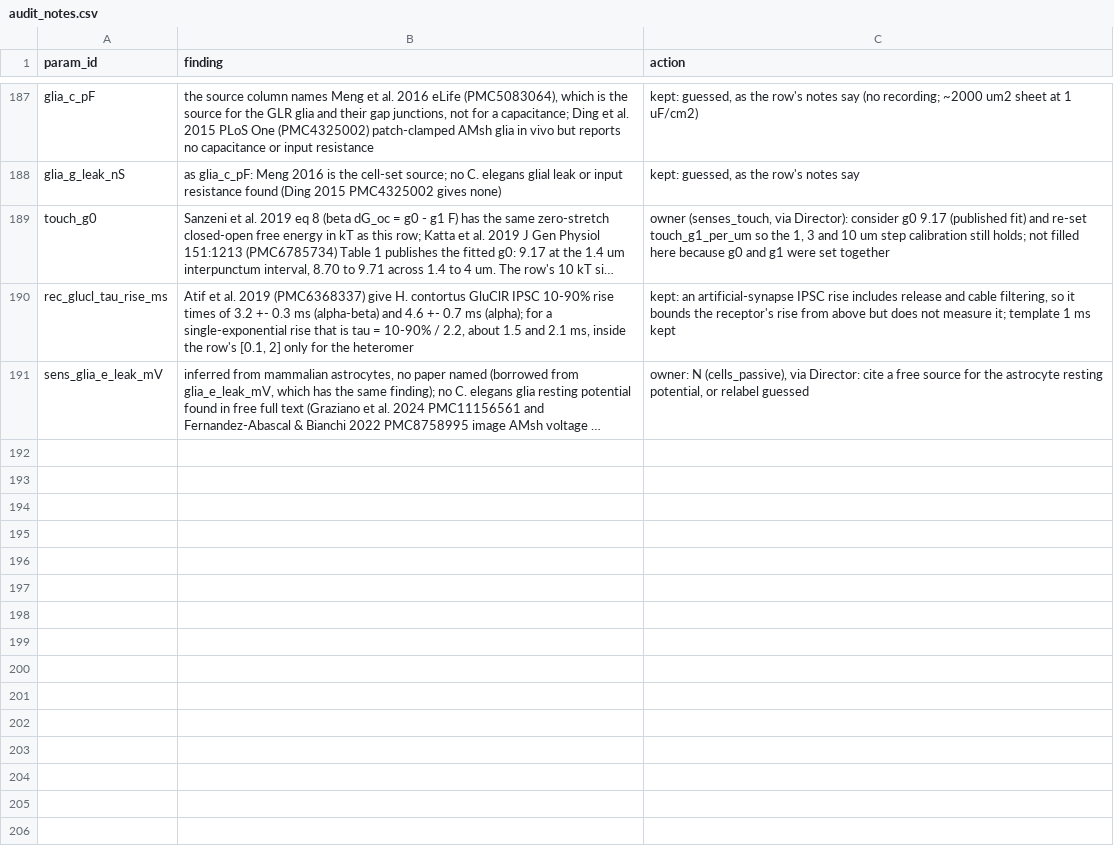
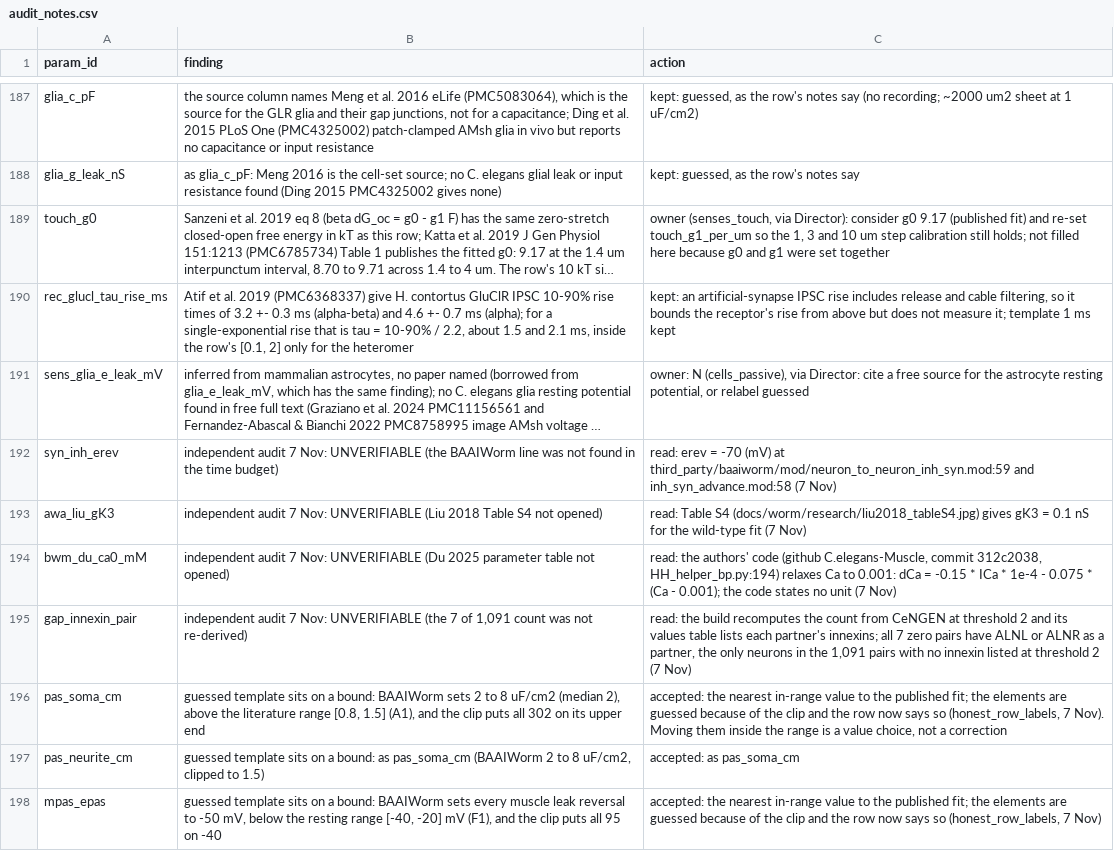
Before and after one commit to bengreff/fly-emulation, a CSV file: data/worm/catalog/audit_notes.csv, drawn as a sheet; only a part is shown, gaps mark what is left out; long unchanged cells end in …; the diff names each change by its address in the sheet, - before the commit and + after, or states it on an @@ line.

```diff
--- a/data/worm/catalog/audit_notes.csv
+++ b/data/worm/catalog/audit_notes.csv
+row 192: syn_inh_erev | independent audit 7 Nov: UNVERIFIABLE (the BAAIWorm line was not found in the time budget) | read: erev = -70 (mV) at third_party/baaiworm/mod/neuron_to_neuron_inh_syn.mod:59 and inh_syn_advance.mod:58 (7 Nov)
+row 193: awa_liu_gK3 | independent audit 7 Nov: UNVERIFIABLE (Liu 2018 Table S4 not opened) | read: Table S4 (docs/worm/research/liu2018_tableS4.jpg) gives gK3 = 0.1 nS for the wild-type fit (7 Nov)
+row 194: bwm_du_ca0_mM | independent audit 7 Nov: UNVERIFIABLE (Du 2025 parameter table not opened) | read: the authors' code (github C.elegans-Muscle, commit 312c2038, HH_helper_bp.py:194) relaxes Ca to 0.001: dCa = -0.15 * ICa * 1e-4 - 0.075 * (Ca - 0.001); the code states no unit (7 Nov)
+row 195: gap_innexin_pair | independent audit 7 Nov: UNVERIFIABLE (the 7 of 1,091 count was not re-derived) | read: the build recomputes the count from CeNGEN at threshold 2 and its values table lists each partner's innexins; all 7 zero pairs have ALNL or ALNR as a partner, the only neurons in the 1,091 pairs with no innexin listed at threshold 2 (7 Nov)
+row 196: pas_soma_cm | guessed template sits on a bound: BAAIWorm sets 2 to 8 uF/cm2 (median 2), above the literature range [0.8, 1.5] (A1), and the clip puts all 302 on its upper end | accepted: the nearest in-range value to the published fit; the elements are guessed because of the clip and the row now says so (honest_row_labels, 7 Nov). Moving them inside the range is a value choice, not a correction
+row 197: pas_neurite_cm | guessed template sits on a bound: as pas_soma_cm (BAAIWorm 2 to 8 uF/cm2, clipped to 1.5) | accepted: as pas_soma_cm
+row 198: mpas_epas | guessed template sits on a bound: BAAIWorm sets every muscle leak reversal to -50 mV, below the resting range [-40, -20] mV (F1), and the clip puts all 95 on -40 | accepted: the nearest in-range value to the published fit; the elements are guessed because of the clip and the row now says so (honest_row_labels, 7 Nov)
```
Also changed, not shown: data/worm/catalog/fills.csv, data/worm/catalog/link_check.csv, 9 other files.
